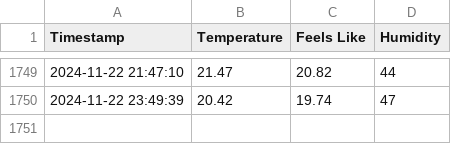
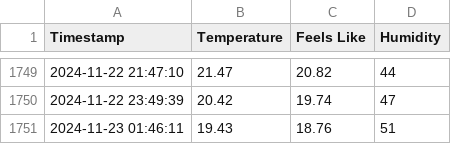
Before and after one commit to swapnanilsharma/github-action-template, a CSV file: weather_data.csv, drawn as a sheet; only a part is shown, gaps mark what is left out; the diff names each change by its address in the sheet, - before the commit and + after, or states it on an @@ line.

```diff
--- a/weather_data.csv
+++ b/weather_data.csv
+row 1751: 2024-11-23 01:46:11 | 19.43 | 18.76 | 51
```
